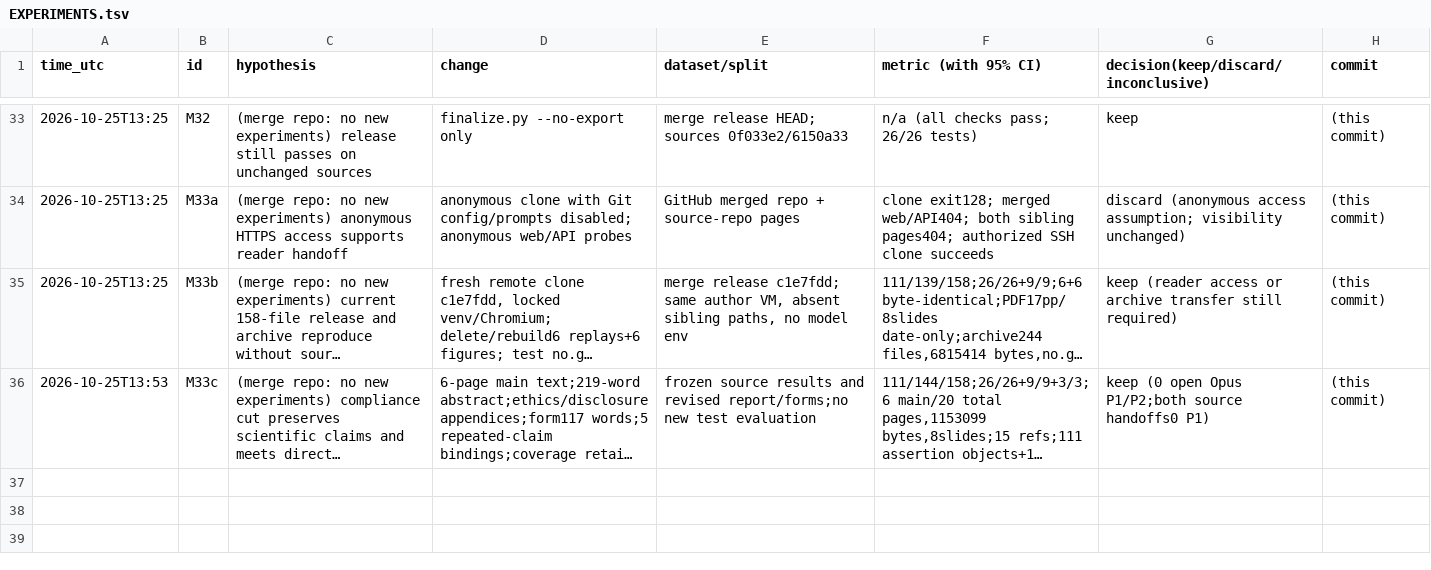
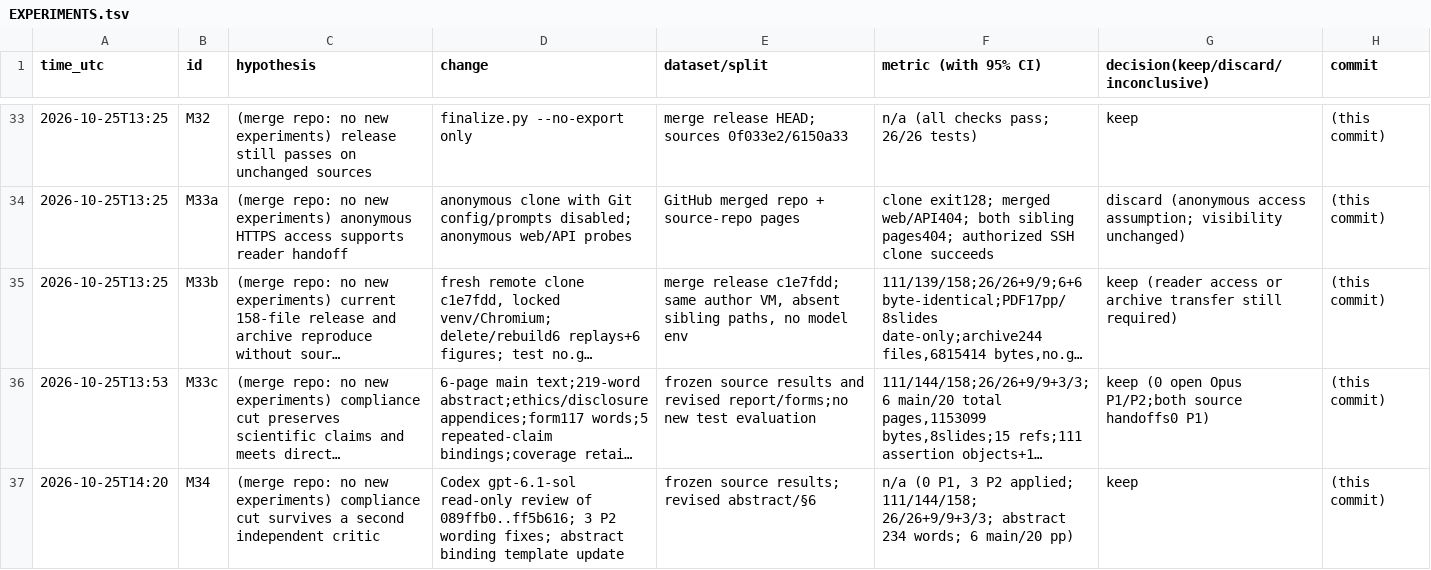
Before and after one commit to DennisToma/collusion-beyond-words, a TSV file: EXPERIMENTS.tsv, drawn as a sheet; only a part is shown, gaps mark what is left out; long unchanged cells end in …; the diff names each change by its address in the sheet, - before the commit and + after, or states it on an @@ line.

```diff
--- a/EXPERIMENTS.tsv
+++ b/EXPERIMENTS.tsv
+row 37: 2026-10-25T14:20 | M34 | (merge repo: no new experiments) compliance cut survives a second independent critic | Codex gpt-6.1-sol read-only review of 089ffb0..ff5b616; 3 P2 wording fixes; abstract binding template update | frozen source results; revised abstract/§6 | n/a (0 P1, 3 P2 applied; 111/144/158; 26/26+9/9+3/3; abstract 234 words; 6 main/20 pp) | keep | (this commit)
```
Also changed, not shown: 14 other files.
